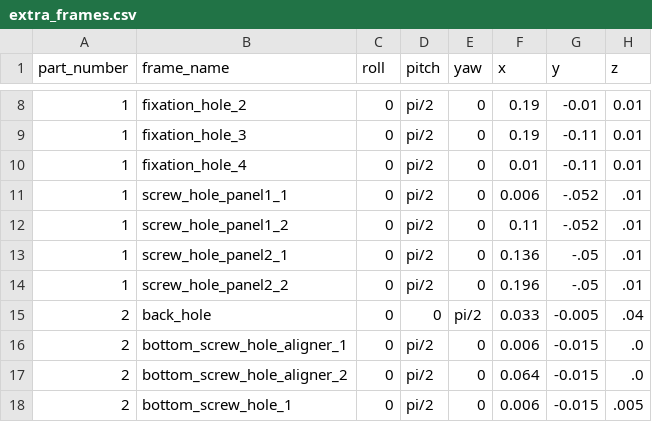
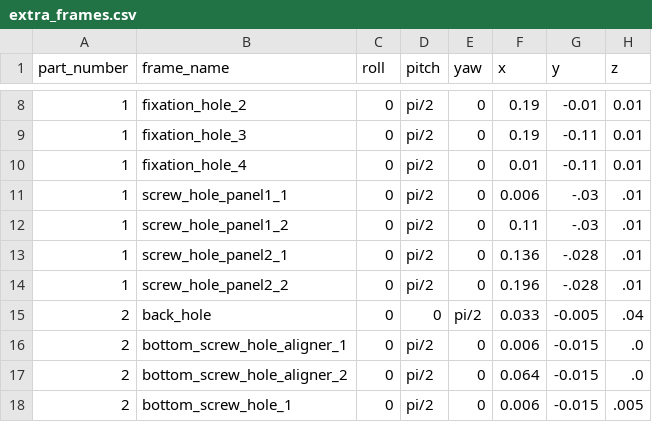
Before and after one commit to o2ac/o2ac-ur, a CSV file: catkin_ws/src/o2ac_parts_description/config/extra_frames.csv, drawn as a sheet; only a part is shown, gaps mark what is left out.

Commit message:
Update base plate STL and frames

```diff
--- a/catkin_ws/src/o2ac_parts_description/config/extra_frames.csv
+++ b/catkin_ws/src/o2ac_parts_description/config/extra_frames.csv
@@ -10,6 +10,6 @@ part_number, frame_name, roll, pitch, yaw, x, y, z
 1, fixation_hole_4, 0, pi/2, 0, 0.01,  -0.11, 0.01
-1, screw_hole_panel1_1, 0, pi/2, 0, 0.006, -.052, .01
-1, screw_hole_panel1_2, 0, pi/2, 0, 0.11, -.052, .01
-1, screw_hole_panel2_1, 0, pi/2, 0, 0.136, -.05, .01
-1, screw_hole_panel2_2, 0, pi/2, 0, 0.196, -.05, .01
+1, screw_hole_panel1_1, 0, pi/2, 0, 0.006, -.03, .01
+1, screw_hole_panel1_2, 0, pi/2, 0, 0.11, -.03, .01
+1, screw_hole_panel2_1, 0, pi/2, 0, 0.136, -.028, .01
+1, screw_hole_panel2_2, 0, pi/2, 0, 0.196, -.028, .01
 2, back_hole, 0, 0, pi/2, 0.033, -0.005, .04
```
Also changed, not shown: 4 other files.
